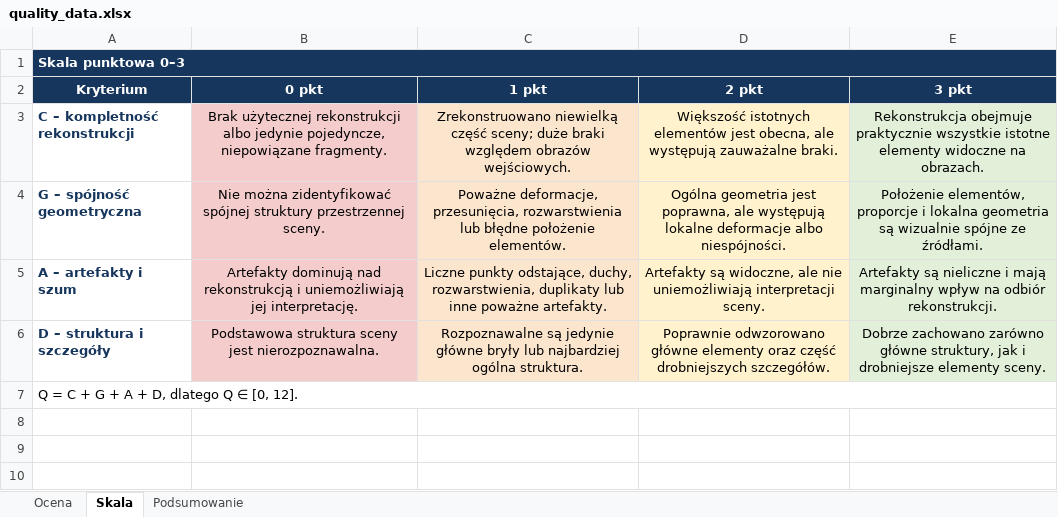
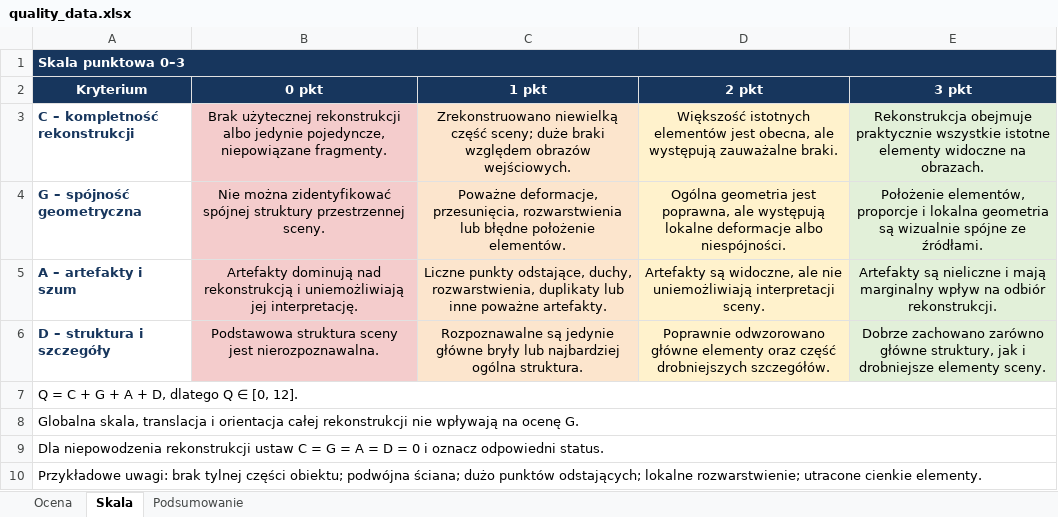
Before and after one commit to kamilsnopkowski/one-or-few-shot-3d-reconstruction, an Excel workbook: quality_data.xlsx, sheet Skala, drawn as a sheet; values as stored, in another font and other column widths than the file's, no borders; the diff names each change by its address in the sheet, - before the commit and + after, or states it on an @@ line.

```diff
--- a/quality_data.xlsx (sheet Skala)
+++ b/quality_data.xlsx (sheet Skala)
+row 8: Globalna skala, translacja i orientacja całej rekonstrukcji nie wpływają na ocenę G.
+row 9: Dla niepowodzenia rekonstrukcji ustaw C = G = A = D = 0 i oznacz odpowiedni status.
+row 10: Przykładowe uwagi: brak tylnej części obiektu; podwójna ściana; dużo punktów odstających; lokalne rozwarstwienie; utracone cienkie elementy.
```
Also changed, not shown: sheet Ocena, sheet Podsumowanie, performance_data.xlsx, 1 other file.
